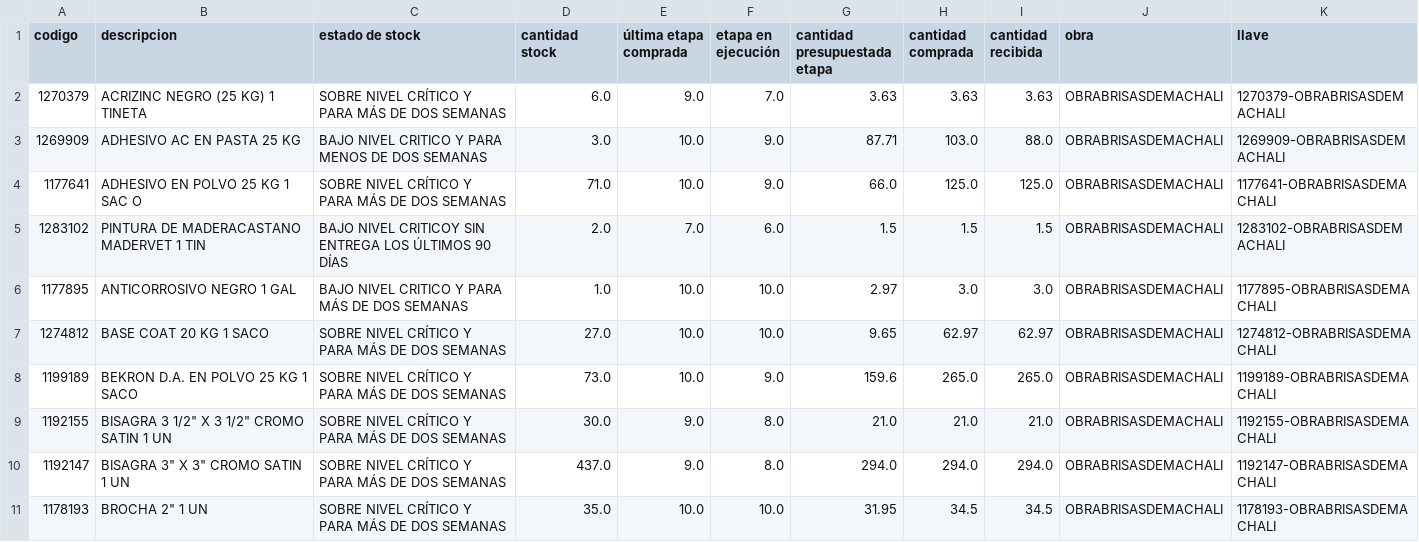
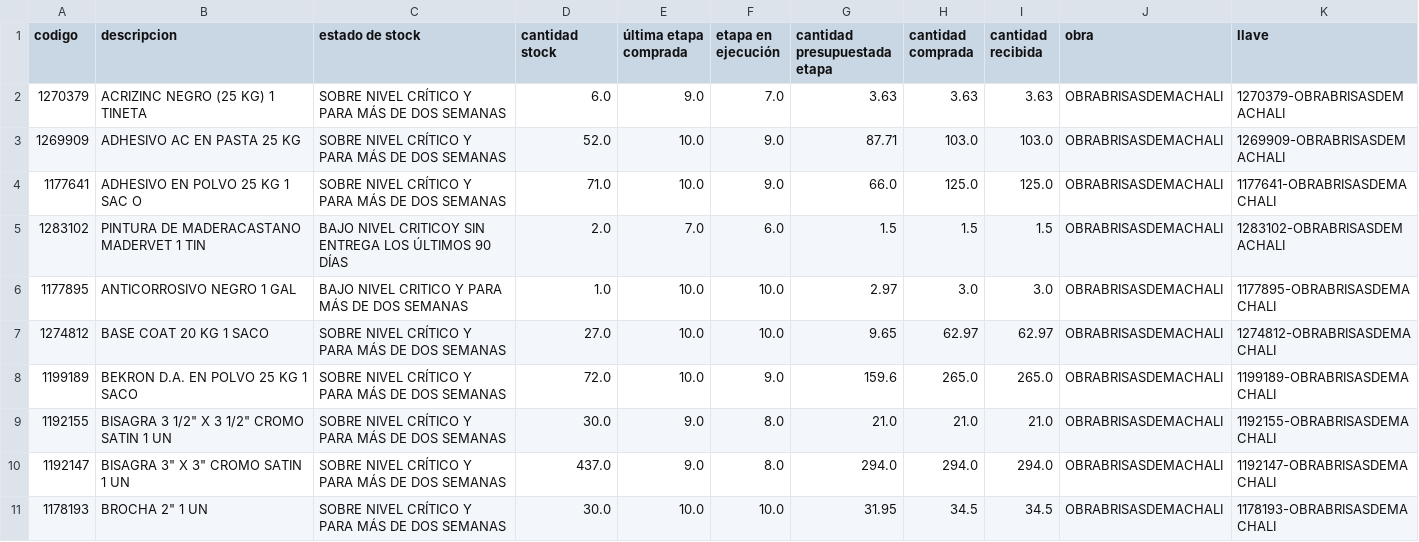
Before and after one commit to neron1020/QR, a CSV file: stock_critico_master.csv, drawn as a sheet; only a part is shown; the diff covers the shown part only.

Commit message:
✅ Actualización automática: stock_critico_master.csv

```diff
--- a/stock_critico_master.csv
+++ b/stock_critico_master.csv
@@ -2,3 +2,3 @@
 1270379,ACRIZINC NEGRO (25 KG) 1 TINETA,SOBRE NIVEL CRÍTICO Y PARA MÁS DE DOS SEMANAS,6.0,9.0,7.0,3.63,3.63,3.63,OBRABRISASDEMACHALI,1270379-OBRABRISASDEMACHALI
-1269909,ADHESIVO AC EN PASTA 25 KG,BAJO NIVEL CRITICO Y PARA MENOS DE DOS SEMANAS,3.0,10.0,9.0,87.71,103.0,88.0,OBRABRISASDEMACHALI,1269909-OBRABRISASDEMACHALI
+1269909,ADHESIVO AC EN PASTA 25 KG,SOBRE NIVEL CRÍTICO Y PARA MÁS DE DOS SEMANAS,52.0,10.0,9.0,87.71,103.0,103.0,OBRABRISASDEMACHALI,1269909-OBRABRISASDEMACHALI
 1177641,ADHESIVO EN POLVO 25 KG 1 SAC O,SOBRE NIVEL CRÍTICO Y PARA MÁS DE DOS SEMANAS,71.0,10.0,9.0,66.0,125.0,125.0,OBRABRISASDEMACHALI,1177641-OBRABRISASDEMACHALI
@@ -7,5 +7,5 @@
 1274812,BASE COAT 20 KG 1 SACO,SOBRE NIVEL CRÍTICO Y PARA MÁS DE DOS SEMANAS,27.0,10.0,10.0,9.65,62.97,62.97,OBRABRISASDEMACHALI,1274812-OBRABRISASDEMACHALI
-1199189,BEKRON D.A. EN POLVO 25 KG 1 SACO,SOBRE NIVEL CRÍTICO Y PARA MÁS DE DOS SEMANAS,73.0,10.0,9.0,159.6,265.0,265.0,OBRABRISASDEMACHALI,1199189-OBRABRISASDEMACHALI
+1199189,BEKRON D.A. EN POLVO 25 KG 1 SACO,SOBRE NIVEL CRÍTICO Y PARA MÁS DE DOS SEMANAS,72.0,10.0,9.0,159.6,265.0,265.0,OBRABRISASDEMACHALI,1199189-OBRABRISASDEMACHALI
 1192155,"BISAGRA 3 1/2"" X 3 1/2"" CROMO SATIN 1 UN",SOBRE NIVEL CRÍTICO Y PARA MÁS DE DOS SEMANAS,30.0,9.0,8.0,21.0,21.0,21.0,OBRABRISASDEMACHALI,1192155-OBRABRISASDEMACHALI
 1192147,"BISAGRA 3"" X 3"" CROMO SATIN 1 UN",SOBRE NIVEL CRÍTICO Y PARA MÁS DE DOS SEMANAS,437.0,9.0,8.0,294.0,294.0,294.0,OBRABRISASDEMACHALI,1192147-OBRABRISASDEMACHALI
-1178193,"BROCHA 2"" 1 UN",SOBRE NIVEL CRÍTICO Y PARA MÁS DE DOS SEMANAS,35.0,10.0,10.0,31.95,34.5,34.5,OBRABRISASDEMACHALI,1178193-OBRABRISASDEMACHALI
+1178193,"BROCHA 2"" 1 UN",SOBRE NIVEL CRÍTICO Y PARA MÁS DE DOS SEMANAS,30.0,10.0,10.0,31.95,34.5,34.5,OBRABRISASDEMACHALI,1178193-OBRABRISASDEMACHALI
```
Also changed, not shown: 146 edited cells elsewhere in this file.
